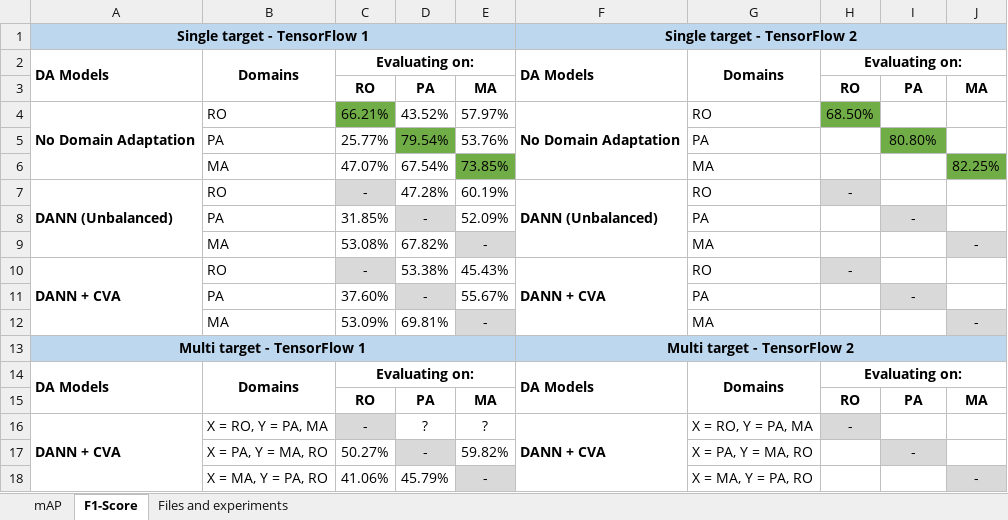
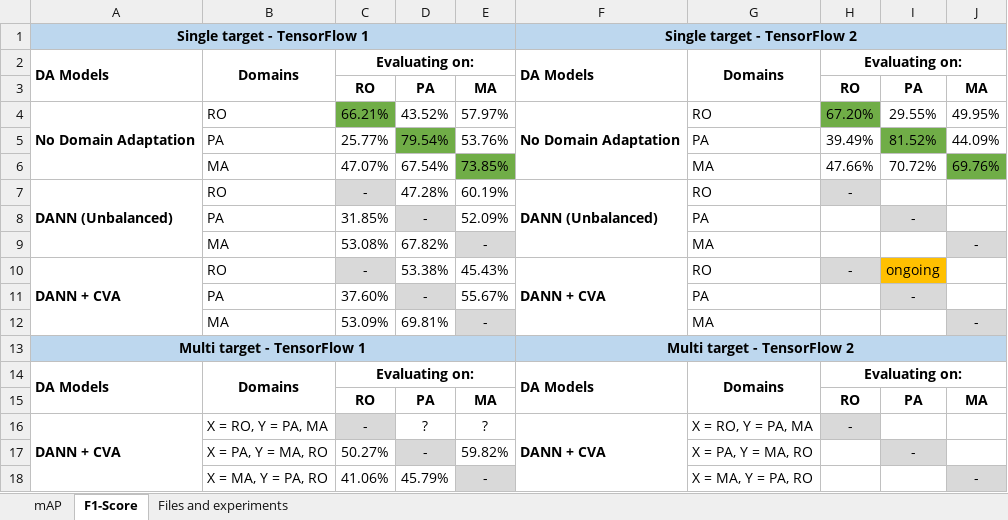
Before and after one commit to LPG-Uerj/FC-DANN_DA_For_CD_MultiTarget_TF2, an Excel workbook: Results/Results.xlsx, sheet F1-Score, drawn as a sheet; values as stored, in another font and other column widths than the file's, no borders; the diff names each change by its address in the sheet, - before the commit and + after, or states it on an @@ line.

```diff
--- a/Results/Results.xlsx (sheet F1-Score)
+++ b/Results/Results.xlsx (sheet F1-Score)
-H4: 68.50%
+H4: 67.20%
-I4: (empty)
+I4: 29.55%
-J4: (empty)
+J4: 49.95%
-H5: (empty)
+H5: 39.49%
-I5: 80.80%
+I5: 81.52%
-J5: (empty)
+J5: 44.09%
-H6: (empty)
+H6: 47.66%
-I6: (empty)
+I6: 70.72%
-J6: 82.25%
+J6: 69.76%
-I10: (empty)
+I10: ongoing
-I10 fill: none
+I10 fill: #FFC000
```
Also changed, not shown: sheet Files and experiments, sheet mAP, 16 other files.
